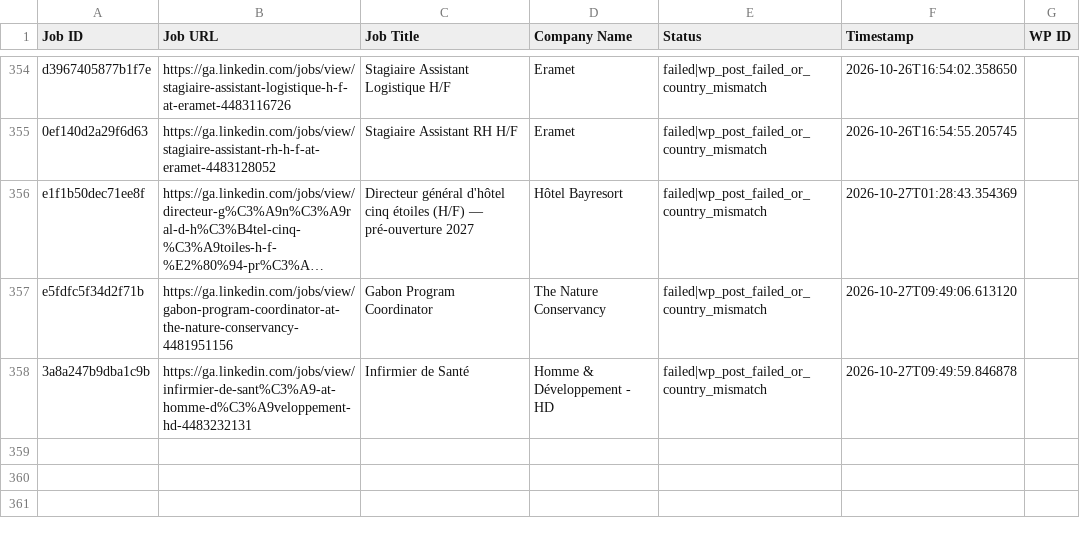
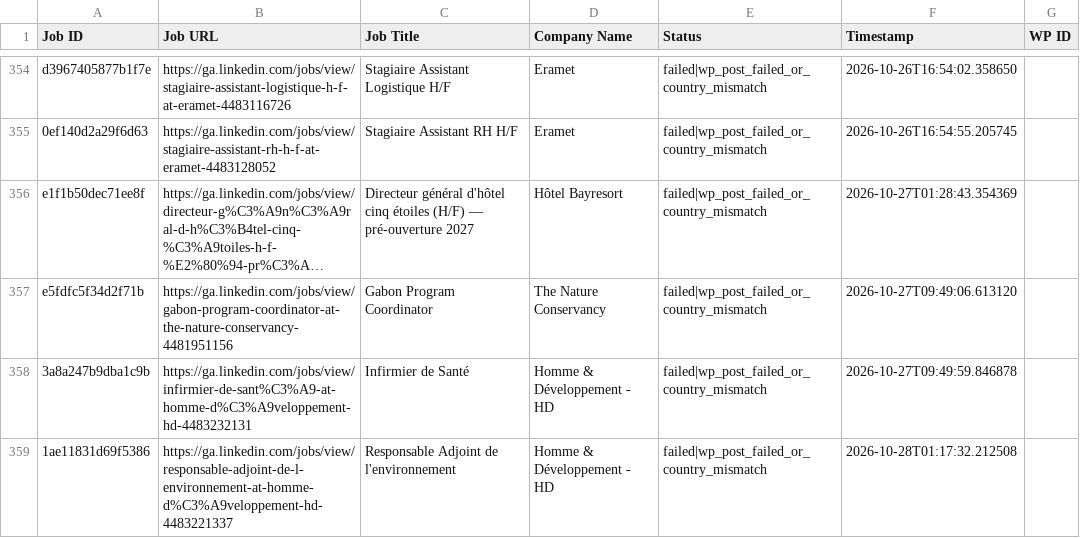
Before and after one commit to projectfetcher/ga, a CSV file: processed_jobs_gabon.csv, drawn as a sheet; only a part is shown, gaps mark what is left out; long unchanged cells end in …; the diff names each change by its address in the sheet, - before the commit and + after, or states it on an @@ line.

```diff
--- a/processed_jobs_gabon.csv
+++ b/processed_jobs_gabon.csv
+row 359: 1ae11831d69f5386 | https://ga.linkedin.com/jobs/view/responsable-adjoint-de-l-environnement-at-homme-d%C3%A9veloppement-hd-4483221337 | Responsable Adjoint de l'environnement | Homme & Développement - HD | failed|wp_post_failed_or_country_mismatch | 2026-10-28T01:17:32.212508
```
